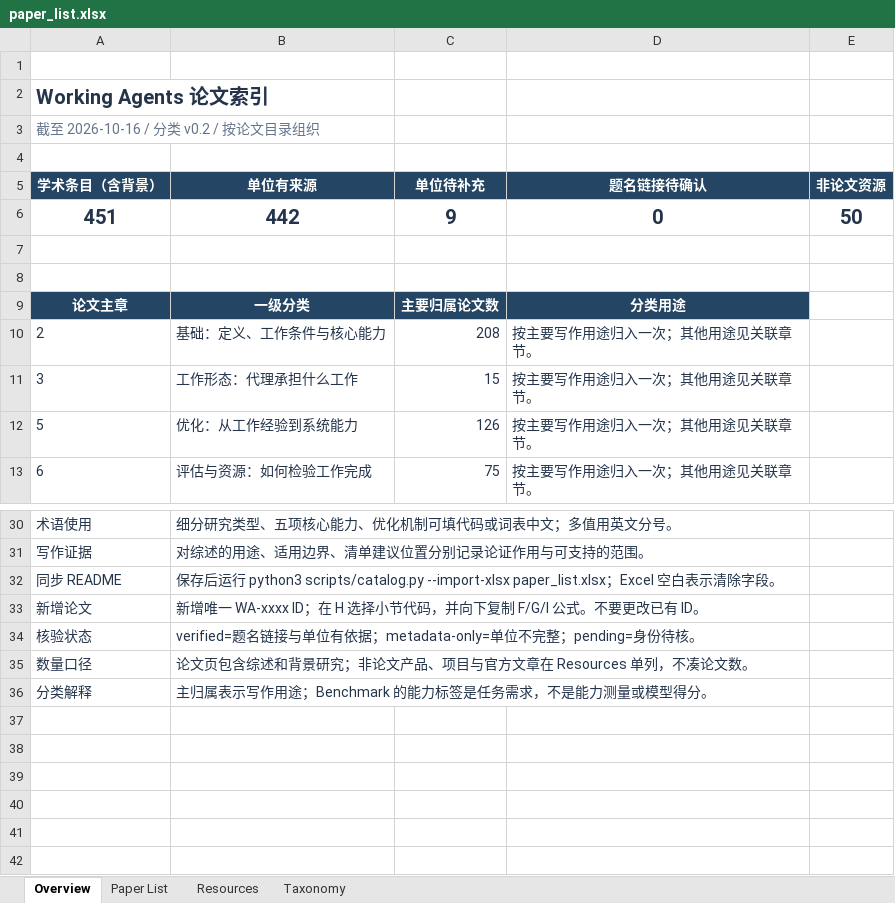
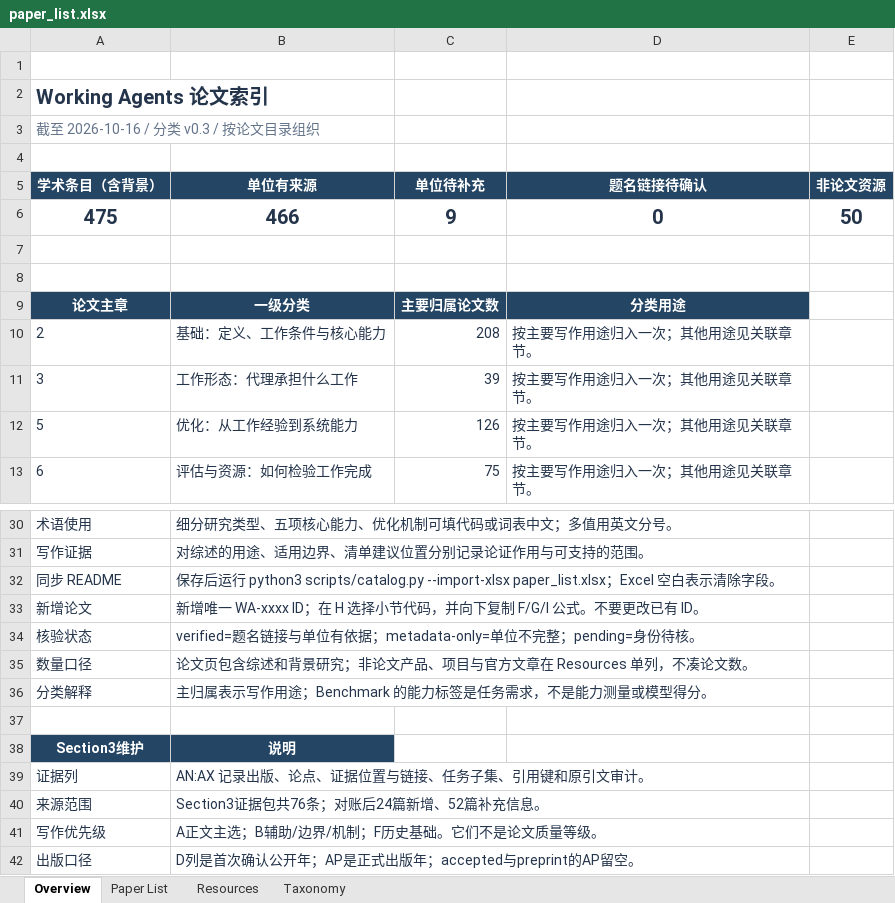
Before and after one commit to EnjunDu/awesome-working-agent, an Excel workbook: paper_list.xlsx, sheet Overview, drawn as a sheet; only a part is shown, gaps mark what is left out; values as stored, in another font and other column widths than the file's, no borders; the diff names each change by its address in the sheet, - before the commit and + after, or states it on an @@ line.

Commit message:
Integrate Section 3 evidence pack and publication metadata

```diff
--- a/paper_list.xlsx (sheet Overview)
+++ b/paper_list.xlsx (sheet Overview)
-A3 (学术条目（含背景）): 截至 2026-10-16 / 分类 v0.2 / 按论文目录组织
+A3 (学术条目（含背景）): 截至 2026-10-16 / 分类 v0.3 / 按论文目录组织
-A6 (学术条目（含背景）): 451
+A6 (学术条目（含背景）): 475
-B6 (单位有来源): 442
+B6 (单位有来源): 466
-C11 (单位待补充): 15
+C11 (单位待补充): 39
+row 37: (empty)
+row 38: Section3维护 | 说明
+row 39: 证据列 | AN:AX 记录出版、论点、证据位置与链接、任务子集、引用键和原引文审计。
+row 40: 来源范围 | Section3证据包共76条；对账后24篇新增、52篇补充信息。
+row 41: 写作优先级 | A正文主选；B辅助/边界/机制；F历史基础。它们不是论文质量等级。
+row 42: 出版口径 | D列是首次确认公开年；AP是正式出版年；accepted与preprint的AP留空。
```
Also changed, not shown: sheet Paper List, sheet Taxonomy, sheet Resources, 9 other files.
